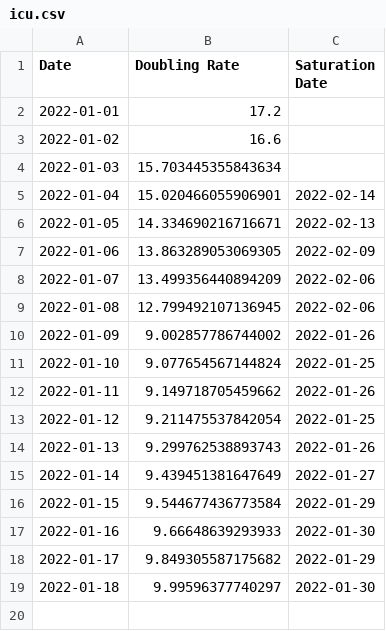
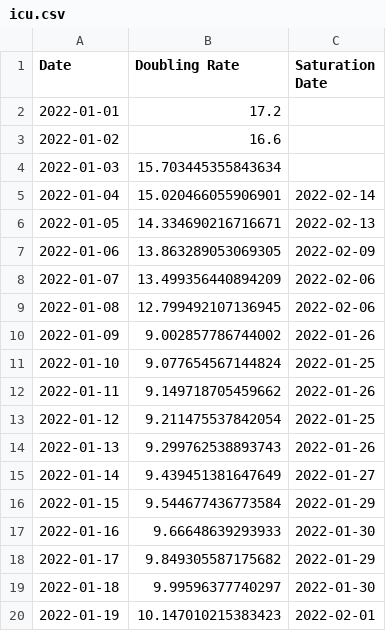
Before and after one commit to solresol/yet-another-pandemic-prediction, a CSV file: historical/icu.csv, drawn as a sheet.

```diff
--- a/historical/icu.csv
+++ b/historical/icu.csv
@@ -19 +19,2 @@ Date,Doubling Rate,Saturation Date
 2022-01-18,9.99596377740297,2022-01-30
+2022-01-19,10.147010215383423,2022-02-01
```
Also changed, not shown: historical/deaths.csv, historical/hospitalisation.csv, 2 other files.
